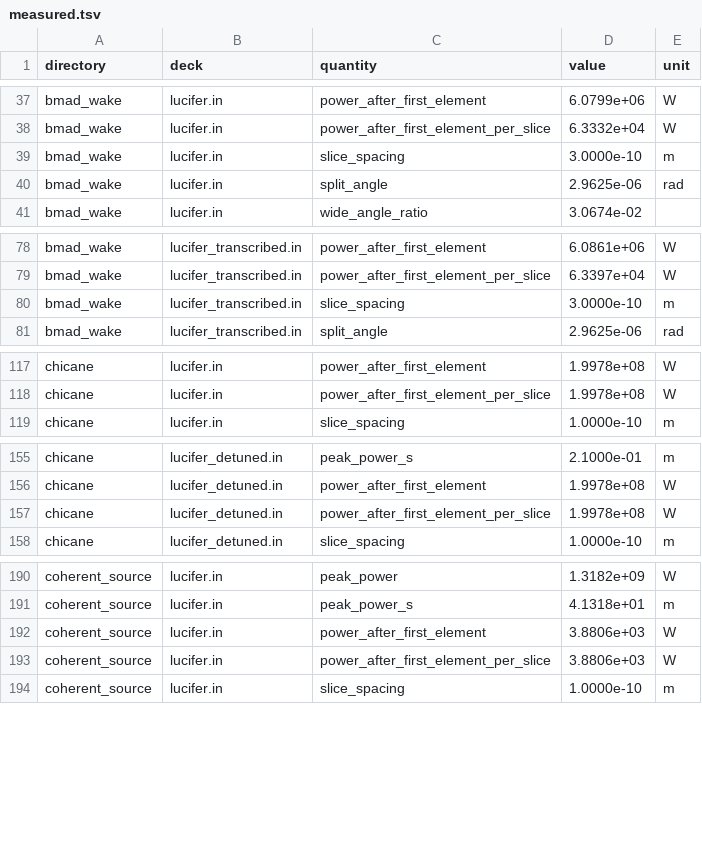
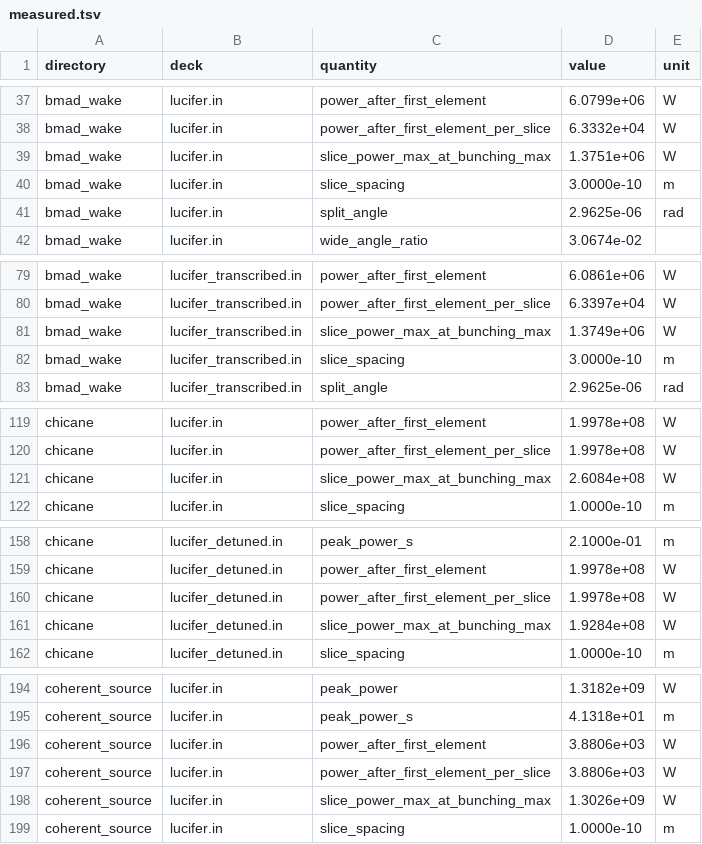
Before and after one commit to ChristopherMayes/lucifer, a TSV file: lucifer/examples/measured.tsv, drawn as a sheet; only a part is shown, gaps mark what is left out; the diff covers the shown part only.

```diff
--- a/lucifer/examples/measured.tsv
+++ b/lucifer/examples/measured.tsv
@@ -38,2 +38,3 @@ bmad_wake	lucifer.in	power_after_first_element	6.0799e+06	W
 bmad_wake	lucifer.in	power_after_first_element_per_slice	6.3332e+04	W
+bmad_wake	lucifer.in	slice_power_max_at_bunching_max	1.3751e+06	W
 bmad_wake	lucifer.in	slice_spacing	3.0000e-10	m
@@ -79,2 +80,3 @@ bmad_wake	lucifer_transcribed.in	power_after_first_element	6.0861e+06	W
 bmad_wake	lucifer_transcribed.in	power_after_first_element_per_slice	6.3397e+04	W
+bmad_wake	lucifer_transcribed.in	slice_power_max_at_bunching_max	1.3749e+06	W
 bmad_wake	lucifer_transcribed.in	slice_spacing	3.0000e-10	m
@@ -118,2 +120,3 @@ chicane	lucifer.in	power_after_first_element	1.9978e+08	W
 chicane	lucifer.in	power_after_first_element_per_slice	1.9978e+08	W
+chicane	lucifer.in	slice_power_max_at_bunching_max	2.6084e+08	W
 chicane	lucifer.in	slice_spacing	1.0000e-10	m
@@ -157,2 +160,3 @@ chicane	lucifer_detuned.in	power_after_first_element	1.9978e+08	W
 chicane	lucifer_detuned.in	power_after_first_element_per_slice	1.9978e+08	W
+chicane	lucifer_detuned.in	slice_power_max_at_bunching_max	1.9284e+08	W
 chicane	lucifer_detuned.in	slice_spacing	1.0000e-10	m
@@ -193,2 +197,3 @@ coherent_source	lucifer.in	power_after_first_element	3.8806e+03	W
 coherent_source	lucifer.in	power_after_first_element_per_slice	3.8806e+03	W
+coherent_source	lucifer.in	slice_power_max_at_bunching_max	1.3026e+09	W
 coherent_source	lucifer.in	slice_spacing	1.0000e-10	m
```
Also changed, not shown: 26 added rows elsewhere in this file, 40 other files.
